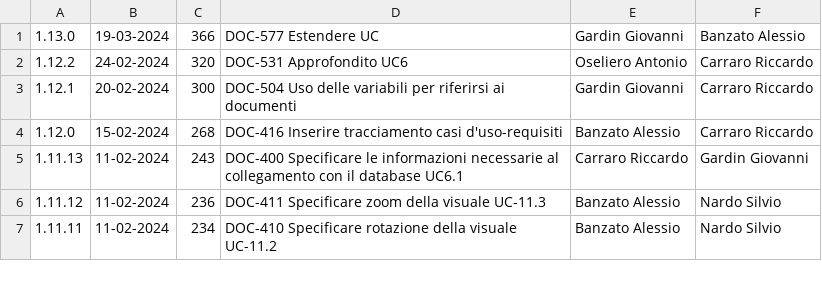
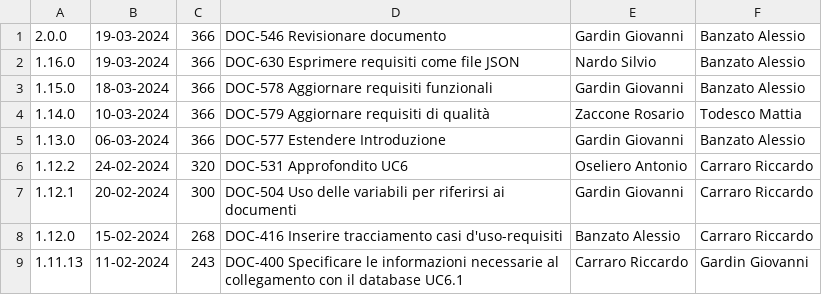
Before and after one commit to Error-418-SWE/Documenti, a CSV file: 3 - PB/Documentazione esterna/Analisi dei Requisiti/log.csv, drawn as a sheet; only a part is shown; the shorter side is filled out with more unchanged rows.

Commit message:
Aggiornato changelog a seguito di merge

```diff
--- a/3 - PB/Documentazione esterna/Analisi dei Requisiti/log.csv
+++ b/3 - PB/Documentazione esterna/Analisi dei Requisiti/log.csv
@@ -1,2 +1,6 @@
-1.13.0,19-03-2024,366,DOC-577 Estendere UC,Gardin Giovanni,Banzato Alessio
+2.0.0,19-03-2024,366,DOC-546 Revisionare documento,Gardin Giovanni, Banzato Alessio
+1.16.0,19-03-2024,366,DOC-630 Esprimere requisiti come file JSON, Nardo Silvio, Banzato Alessio
+1.15.0,18-03-2024,366,DOC-578 Aggiornare requisiti funzionali, Gardin Giovanni, Banzato Alessio
+1.14.0,10-03-2024,366,DOC-579 Aggiornare requisiti di qualità, Zaccone Rosario, Todesco Mattia
+1.13.0,06-03-2024,366,DOC-577 Estendere Introduzione,Gardin Giovanni,Banzato Alessio
 1.12.2,24-02-2024,320,DOC-531 Approfondito UC6,Oseliero Antonio,Carraro Riccardo
```
